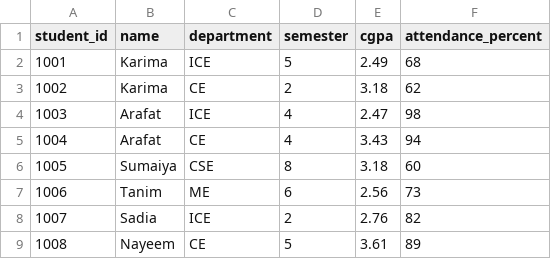
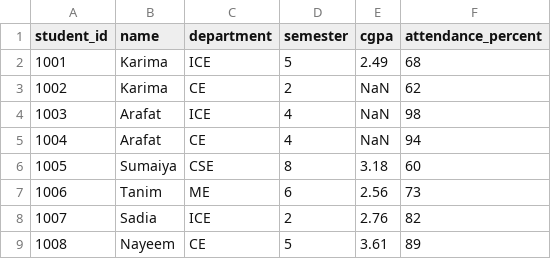
Before and after one commit to iiiyahiya111/Python_Library, a CSV file: Pandas/students_large_dataset.csv, drawn as a sheet; only a part is shown.

Commit message:
Complete the basics of pandas... to be continued

```diff
--- a/Pandas/students_large_dataset.csv
+++ b/Pandas/students_large_dataset.csv
@@ -2,5 +2,5 @@ student_id,name,department,semester,cgpa,attendance_percent
 1001,Karima,ICE,5,2.49,68
-1002,Karima,CE,2,3.18,62
-1003,Arafat,ICE,4,2.47,98
-1004,Arafat,CE,4,3.43,94
+1002,Karima,CE,2,NaN,62
+1003,Arafat,ICE,4,NaN,98
+1004,Arafat,CE,4,NaN,94
 1005,Sumaiya,CSE,8,3.18,60
```
Also changed, not shown: 3 other files.
